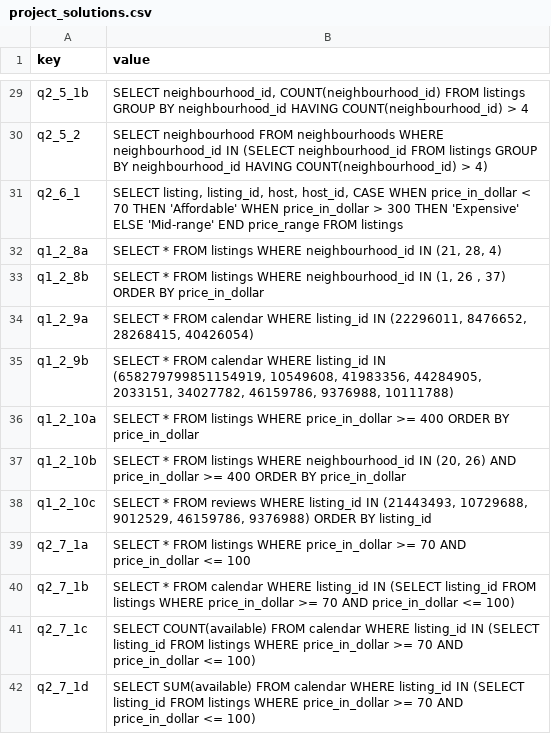
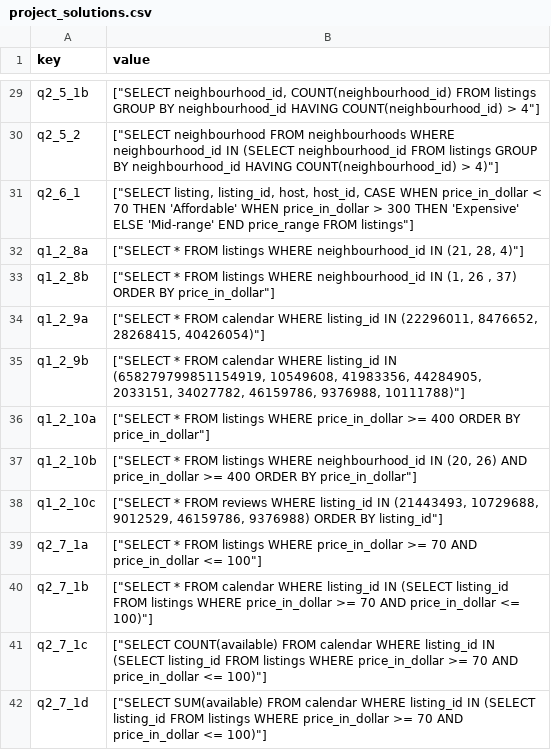
Before and after one commit to sb2nov/sql-cc, a CSV file: sqlcc/data/project_solutions.csv, drawn as a sheet; only a part is shown, gaps mark what is left out; the diff covers the shown part only; the diff names each change by its address in the sheet, - before the commit and + after, or states it on an @@ line.

```diff
--- a/sqlcc/data/project_solutions.csv
+++ b/sqlcc/data/project_solutions.csv
-B29 (value): SELECT neighbourhood_id, COUNT(neighbourhood_id) FROM listings GROUP BY neighbourhood_id HAVING COUNT(neighbourhood_id) > 4
+B29 (value): ["SELECT neighbourhood_id, COUNT(neighbourhood_id) FROM listings GROUP BY neighbourhood_id HAVING COUNT(neighbourhood_id) > 4"]
-B30 (value): SELECT neighbourhood FROM neighbourhoods WHERE neighbourhood_id IN (SELECT neighbourhood_id FROM listings GROUP BY neighbourhood_id HAVING COUNT(neighbourhood_id) > 4)
+B30 (value): ["SELECT neighbourhood FROM neighbourhoods WHERE neighbourhood_id IN (SELECT neighbourhood_id FROM listings GROUP BY neighbourhood_id HAVING COUNT(neighbourhood_id) > 4)"]
-B31 (value): SELECT listing, listing_id, host, host_id, CASE WHEN price_in_dollar < 70 THEN 'Affordable' WHEN price_in_dollar > 300 THEN 'Expensive' ELSE 'Mid-range' END price_range FROM listings
+B31 (value): ["SELECT listing, listing_id, host, host_id, CASE WHEN price_in_dollar < 70 THEN 'Affordable' WHEN price_in_dollar > 300 THEN 'Expensive' ELSE 'Mid-range' END price_range FROM listings"]
-B32 (value): SELECT * FROM listings WHERE neighbourhood_id IN (21, 28, 4)
+B32 (value): ["SELECT * FROM listings WHERE neighbourhood_id IN (21, 28, 4)"]
-B33 (value): SELECT * FROM listings WHERE neighbourhood_id IN (1, 26 , 37) ORDER BY price_in_dollar
+B33 (value): ["SELECT * FROM listings WHERE neighbourhood_id IN (1, 26 , 37) ORDER BY price_in_dollar"]
-B34 (value): SELECT * FROM calendar WHERE listing_id IN (22296011, 8476652, 28268415, 40426054)
+B34 (value): ["SELECT * FROM calendar WHERE listing_id IN (22296011, 8476652, 28268415, 40426054)"]
-B35 (value): SELECT * FROM calendar WHERE listing_id IN (658279799851154919, 10549608, 41983356, 44284905, 2033151, 34027782, 46159786, 9376988, 10111788)
+B35 (value): ["SELECT * FROM calendar WHERE listing_id IN (658279799851154919, 10549608, 41983356, 44284905, 2033151, 34027782, 46159786, 9376988, 10111788)"]
-B36 (value): SELECT * FROM listings WHERE price_in_dollar >= 400 ORDER BY price_in_dollar
+B36 (value): ["SELECT * FROM listings WHERE price_in_dollar >= 400 ORDER BY price_in_dollar"]
-B37 (value): SELECT * FROM listings WHERE neighbourhood_id IN (20, 26) AND price_in_dollar >= 400 ORDER BY price_in_dollar
+B37 (value): ["SELECT * FROM listings WHERE neighbourhood_id IN (20, 26) AND price_in_dollar >= 400 ORDER BY price_in_dollar"]
-B38 (value): SELECT * FROM reviews WHERE listing_id IN (21443493, 10729688, 9012529, 46159786, 9376988) ORDER BY listing_id
+B38 (value): ["SELECT * FROM reviews WHERE listing_id IN (21443493, 10729688, 9012529, 46159786, 9376988) ORDER BY listing_id"]
-B39 (value): SELECT * FROM listings WHERE price_in_dollar >= 70 AND price_in_dollar <= 100
+B39 (value): ["SELECT * FROM listings WHERE price_in_dollar >= 70 AND price_in_dollar <= 100"]
-B40 (value): SELECT * FROM calendar WHERE listing_id IN (SELECT listing_id FROM listings WHERE price_in_dollar >= 70 AND price_in_dollar <= 100)
+B40 (value): ["SELECT * FROM calendar WHERE listing_id IN (SELECT listing_id FROM listings WHERE price_in_dollar >= 70 AND price_in_dollar <= 100)"]
-B41 (value): SELECT COUNT(available) FROM calendar WHERE listing_id IN (SELECT listing_id FROM listings WHERE price_in_dollar >= 70 AND price_in_dollar <= 100)
+B41 (value): ["SELECT COUNT(available) FROM calendar WHERE listing_id IN (SELECT listing_id FROM listings WHERE price_in_dollar >= 70 AND price_in_dollar <= 100)"]
-B42 (value): SELECT SUM(available) FROM calendar WHERE listing_id IN (SELECT listing_id FROM listings WHERE price_in_dollar >= 70 AND price_in_dollar <= 100)
+B42 (value): ["SELECT SUM(available) FROM calendar WHERE listing_id IN (SELECT listing_id FROM listings WHERE price_in_dollar >= 70 AND price_in_dollar <= 100)"]
```
Also changed, not shown: 27 edited cells elsewhere in this file, 3 other files.
